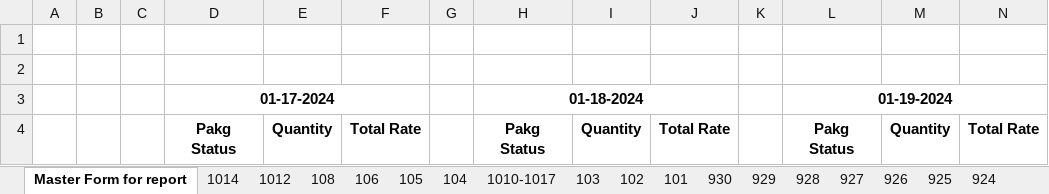
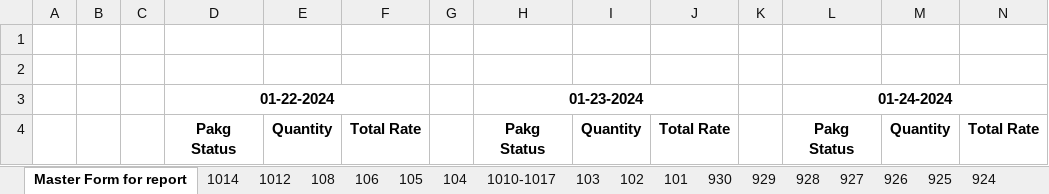
Before and after one commit to astrdino/UNIUNI-realOA, an Excel workbook: tmp/V3-Auto-Daily-Report.xlsx, sheet Master Form for report, drawn as a sheet; only a part is shown; values as stored, in another font and other column widths than the file's, no borders; removed rows and columns are numbered as before the commit, all else as after; rows hold the shown columns only; the diff covers the shown part only; the diff names each change by its address in the sheet, - before the commit and + after, or states it on an @@ line.

```diff
--- a/tmp/V3-Auto-Daily-Report.xlsx (sheet Master Form for report)
+++ b/tmp/V3-Auto-Daily-Report.xlsx (sheet Master Form for report)
-row 3:  |  |  | 01-17-2024 |  |  |  | 01-18-2024 |  |  |  | 01-19-2024
+row 3:  |  |  | 01-22-2024 |  |  |  | 01-23-2024 |  |  |  | 01-24-2024
```
Also changed, not shown: other rows of this sheet, 4 other files.
